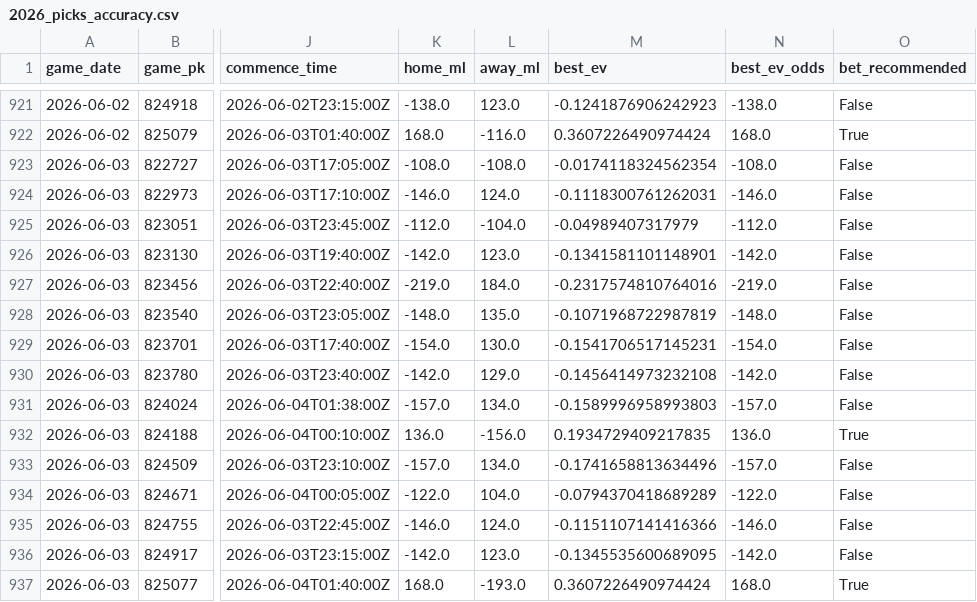
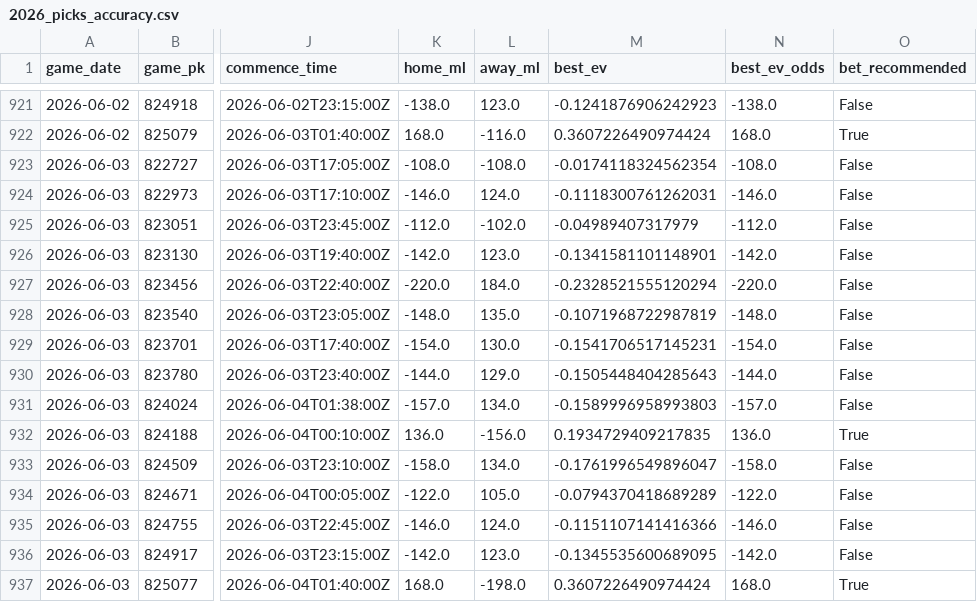
Before and after one commit to tyler-janak/TheBullpenBet, a CSV file: 2026_picks_accuracy.csv, drawn as a sheet; only a part is shown, gaps mark what is left out; the diff names each change by its address in the sheet, - before the commit and + after, or states it on an @@ line.

```diff
--- a/2026_picks_accuracy.csv
+++ b/2026_picks_accuracy.csv
-L925 (away_ml): -104.0
+L925 (away_ml): -102.0
-K927 (home_ml): -219.0
+K927 (home_ml): -220.0
-M927 (best_ev): -0.2317574810764016
+M927 (best_ev): -0.2328521555120294
-N927 (best_ev_odds): -219.0
+N927 (best_ev_odds): -220.0
-K930 (home_ml): -142.0
+K930 (home_ml): -144.0
-M930 (best_ev): -0.1456414973232108
+M930 (best_ev): -0.1505448404285643
-N930 (best_ev_odds): -142.0
+N930 (best_ev_odds): -144.0
-K933 (home_ml): -157.0
+K933 (home_ml): -158.0
-M933 (best_ev): -0.1741658813634496
+M933 (best_ev): -0.1761996549896047
-N933 (best_ev_odds): -157.0
+N933 (best_ev_odds): -158.0
-L934 (away_ml): 104.0
+L934 (away_ml): 105.0
-L937 (away_ml): -193.0
+L937 (away_ml): -198.0
```
Also changed, not shown: models/hitter_metrics.csv, models/pitcher_importance.csv, 16 other files.
